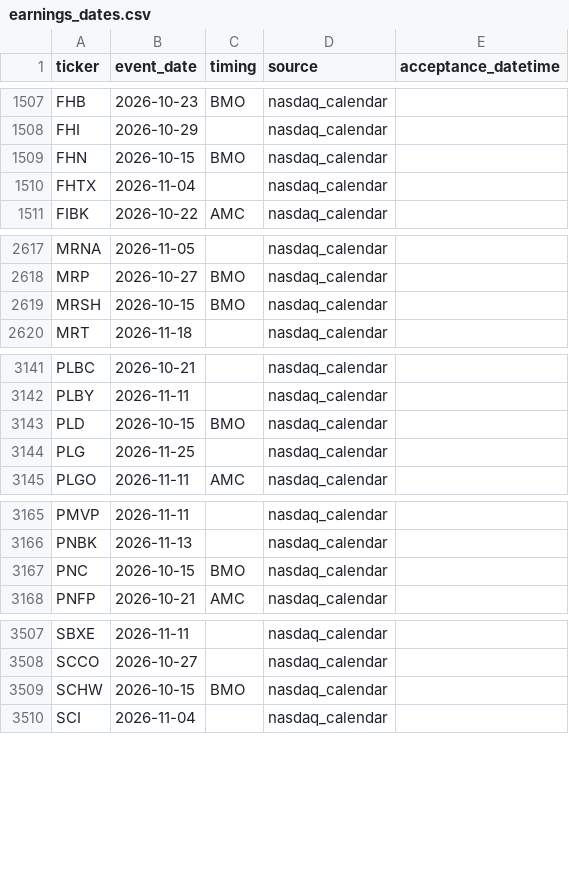
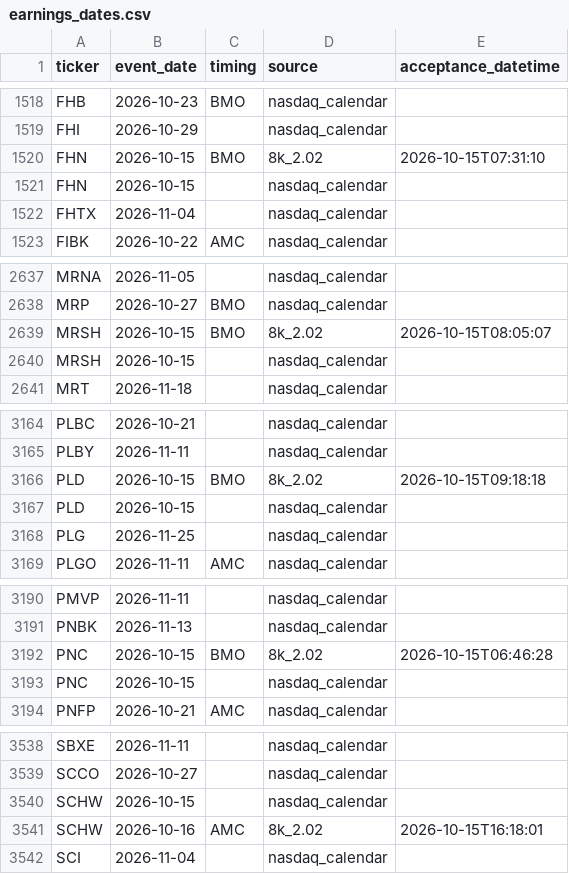
Before and after one commit to ilaybar110/swing-screener, a CSV file: state/earnings_dates.csv, drawn as a sheet; only a part is shown, gaps mark what is left out; the diff covers the shown part only.

```diff
--- a/state/earnings_dates.csv
+++ b/state/earnings_dates.csv
@@ -1508,3 +1519,4 @@ FHB,2026-10-23,BMO,nasdaq_calendar,
 FHI,2026-10-29,,nasdaq_calendar,
-FHN,2026-10-15,BMO,nasdaq_calendar,
+FHN,2026-10-15,BMO,8k_2.02,2026-10-15T07:31:10
+FHN,2026-10-15,,nasdaq_calendar,
 FHTX,2026-11-04,,nasdaq_calendar,
@@ -2618,3 +2638,4 @@ MRNA,2026-11-05,,nasdaq_calendar,
 MRP,2026-10-27,BMO,nasdaq_calendar,
-MRSH,2026-10-15,BMO,nasdaq_calendar,
+MRSH,2026-10-15,BMO,8k_2.02,2026-10-15T08:05:07
+MRSH,2026-10-15,,nasdaq_calendar,
 MRT,2026-11-18,,nasdaq_calendar,
@@ -3142,3 +3165,4 @@ PLBC,2026-10-21,,nasdaq_calendar,
 PLBY,2026-11-11,,nasdaq_calendar,
-PLD,2026-10-15,BMO,nasdaq_calendar,
+PLD,2026-10-15,BMO,8k_2.02,2026-10-15T09:18:18
+PLD,2026-10-15,,nasdaq_calendar,
 PLG,2026-11-25,,nasdaq_calendar,
@@ -3166,3 +3191,4 @@ PMVP,2026-11-11,,nasdaq_calendar,
 PNBK,2026-11-13,,nasdaq_calendar,
-PNC,2026-10-15,BMO,nasdaq_calendar,
+PNC,2026-10-15,BMO,8k_2.02,2026-10-15T06:46:28
+PNC,2026-10-15,,nasdaq_calendar,
 PNFP,2026-10-21,AMC,nasdaq_calendar,
@@ -3508,3 +3539,4 @@ SBXE,2026-11-11,,nasdaq_calendar,
 SCCO,2026-10-27,,nasdaq_calendar,
-SCHW,2026-10-15,BMO,nasdaq_calendar,
+SCHW,2026-10-15,,nasdaq_calendar,
+SCHW,2026-10-16,AMC,8k_2.02,2026-10-15T16:18:01
 SCI,2026-11-04,,nasdaq_calendar,
```
Also changed, not shown: 32 added rows and 23 edited cells elsewhere in this file, state/job_log.csv, state/recommendation_results/2026-10.csv, 9 other files.
